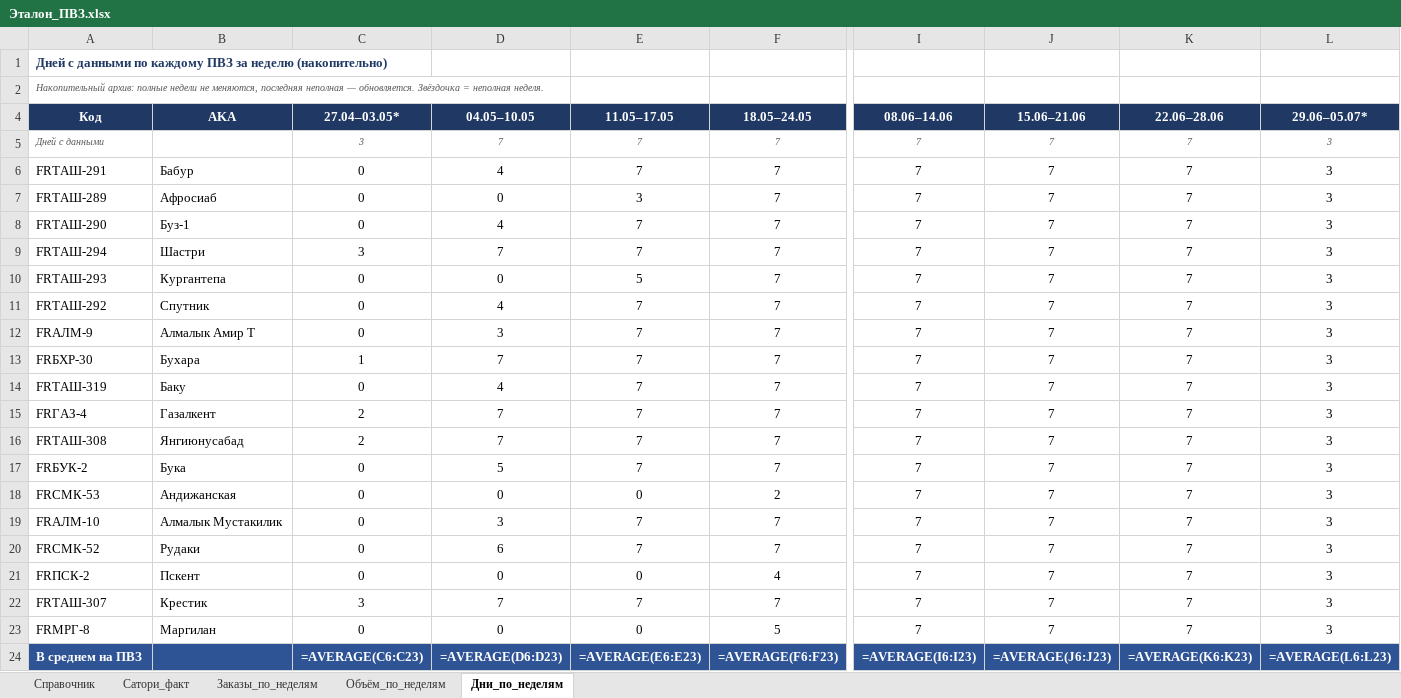
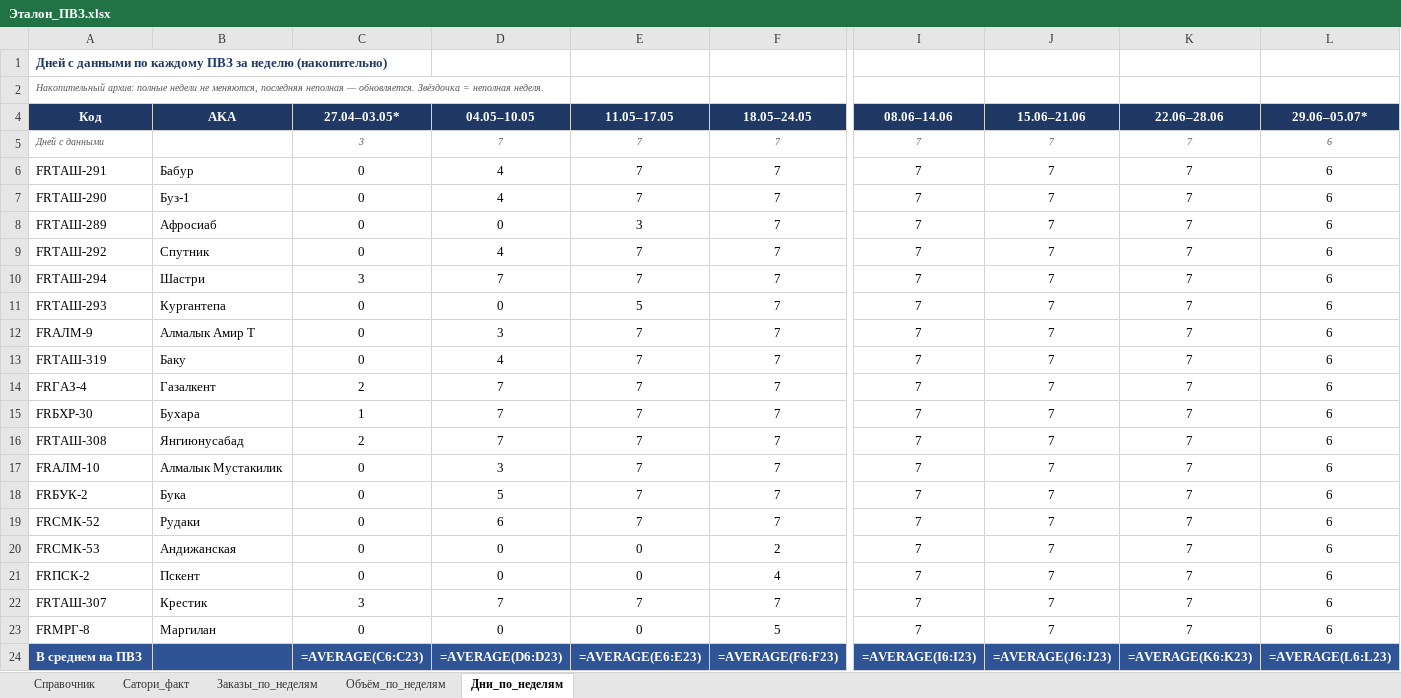
Before and after one commit to MyDarling1/Project-X, an Excel workbook: Эталон_ПВЗ.xlsx, sheet Дни_по_неделям, drawn as a sheet; only a part is shown, gaps mark what is left out; values as stored, in another font and other column widths than the file's, no borders; formulas without a stored value are shown as written; removed rows and columns are numbered as before the commit, all else as after; rows hold the shown columns only; the diff names each change by its address in the sheet, - before the commit and + after, or states it on an @@ line.

```diff
--- a/Эталон_ПВЗ.xlsx (sheet Дни_по_неделям)
+++ b/Эталон_ПВЗ.xlsx (sheet Дни_по_неделям)
-L5:L6 (29.06–05.07*): 3
+L5:L6 (29.06–05.07*): 6
+row 7: FRТАШ-290 | Буз-1 | 0 | 4 | 7 | 7 | 7 | 7 | 7 | 6
-L8:L11 (29.06–05.07*): 3
+L8:L11 (29.06–05.07*): 6
-A9 (Код): FRТАШ-290
+A9 (Код): FRТАШ-292
-B9 (AKA): Буз-1
+B9 (AKA): Спутник
-row 11: FRТАШ-292 | Спутник | 0 | 4 | 7 | 7 | 7 | 7 | 7 | 3
-L12 (29.06–05.07*): 3
+L12 (29.06–05.07*): 6
-row 13: FRБХР-30 | Бухара | 1 | 7 | 7 | 7 | 7 | 7 | 7 | 3
-L13:L14 (29.06–05.07*): 3
+L13:L14 (29.06–05.07*): 6
+row 15: FRБХР-30 | Бухара | 1 | 7 | 7 | 7 | 7 | 7 | 7 | 6
-L16 (29.06–05.07*): 3
+L16 (29.06–05.07*): 6
-row 17: FRБУК-2 | Бука | 0 | 5 | 7 | 7 | 7 | 7 | 7 | 3
-row 18: FRСМК-53 | Андижанская | 0 | 0 | 0 | 2 | 7 | 7 | 7 | 3
-L17 (29.06–05.07*): 3
+L17 (29.06–05.07*): 6
+row 18: FRБУК-2 | Бука | 0 | 5 | 7 | 7 | 7 | 7 | 7 | 6
-L19 (29.06–05.07*): 3
+L19 (29.06–05.07*): 6
+row 20: FRСМК-53 | Андижанская | 0 | 0 | 0 | 2 | 7 | 7 | 7 | 6
-L21:L23 (29.06–05.07*): 3
+L21:L23 (29.06–05.07*): 6
```
Also changed, not shown: sheet Заказы_по_неделям, sheet Объём_по_неделям, 1 other file.
